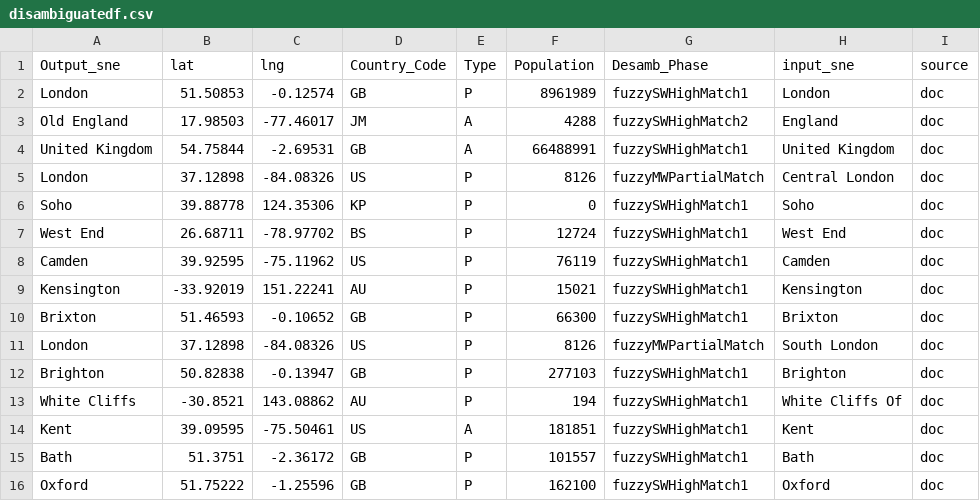
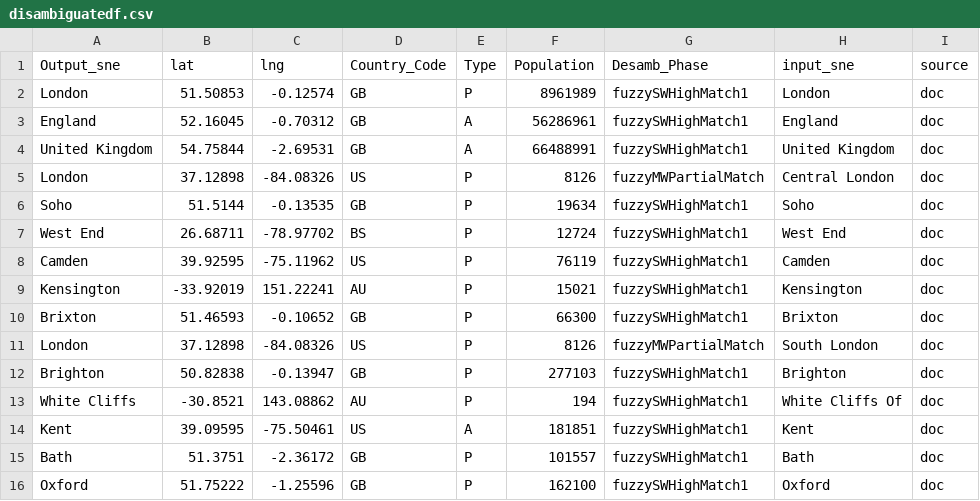
Before and after one commit to acmucsd-projects/fa23-ai-team-byte-benders, a CSV file: Webapp/Snetoolkit/disambiguated/disambiguatedf.csv, drawn as a sheet.

```diff
--- a/Webapp/Snetoolkit/disambiguated/disambiguatedf.csv
+++ b/Webapp/Snetoolkit/disambiguated/disambiguatedf.csv
@@ -2,6 +2,6 @@ Output_sne,lat,lng,Country_Code,Type,Population,Desamb_Phase,input_sne,source
 London,51.50853,-0.12574,GB,P,8961989,fuzzySWHighMatch1,London,doc
-Old England,17.98503,-77.46017,JM,A,4288,fuzzySWHighMatch2,England,doc
+England,52.16045,-0.70312,GB,A,56286961,fuzzySWHighMatch1,England,doc
 United Kingdom,54.75844,-2.69531,GB,A,66488991,fuzzySWHighMatch1,United Kingdom,doc
 London,37.12898,-84.08326,US,P,8126,fuzzyMWPartialMatch,Central London,doc
-Soho,39.88778,124.35306,KP,P,0,fuzzySWHighMatch1,Soho,doc
+Soho,51.5144,-0.13535,GB,P,19634,fuzzySWHighMatch1,Soho,doc
 West End,26.68711,-78.97702,BS,P,12724,fuzzySWHighMatch1,West End,doc
```
Also changed, not shown: Webapp/Snetoolkit/disambiguated/disambiguatedfa.csv, Webapp/Snetoolkit/disambiguated/disambiguatedfas.csv, 6 other files.
